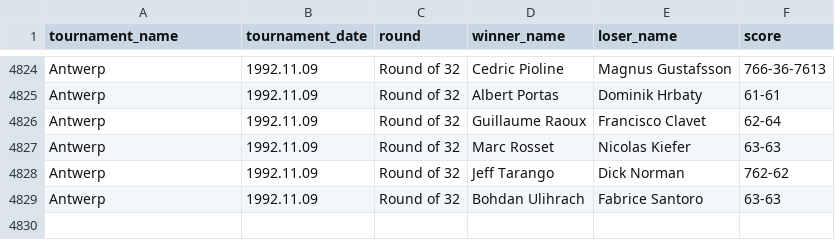
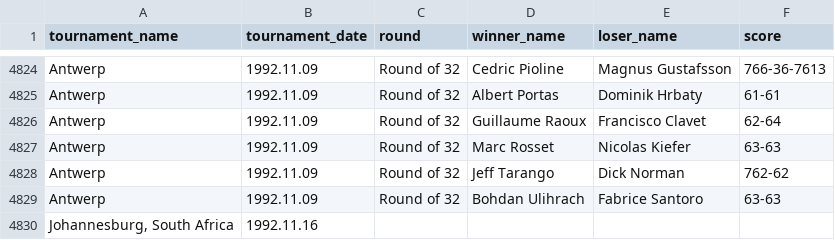
Before and after one commit to jeanbouteiller/tennis_prediction, a CSV file: df_all_matchs.csv, drawn as a sheet; only a part is shown, gaps mark what is left out; the diff names each change by its address in the sheet, - before the commit and + after, or states it on an @@ line.

Commit message:
Update file

```diff
--- a/df_all_matchs.csv
+++ b/df_all_matchs.csv
+row 4830: Johannesburg, South Africa | 1992.11.16
```
